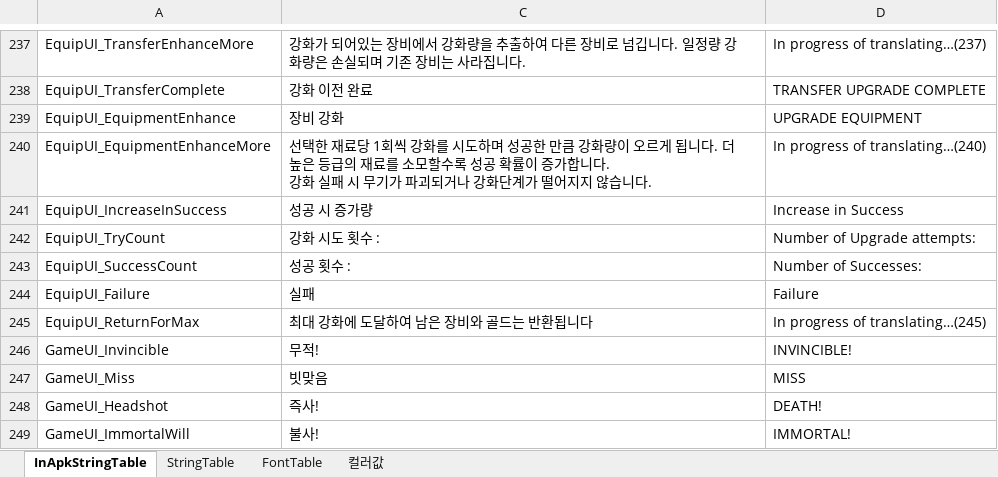
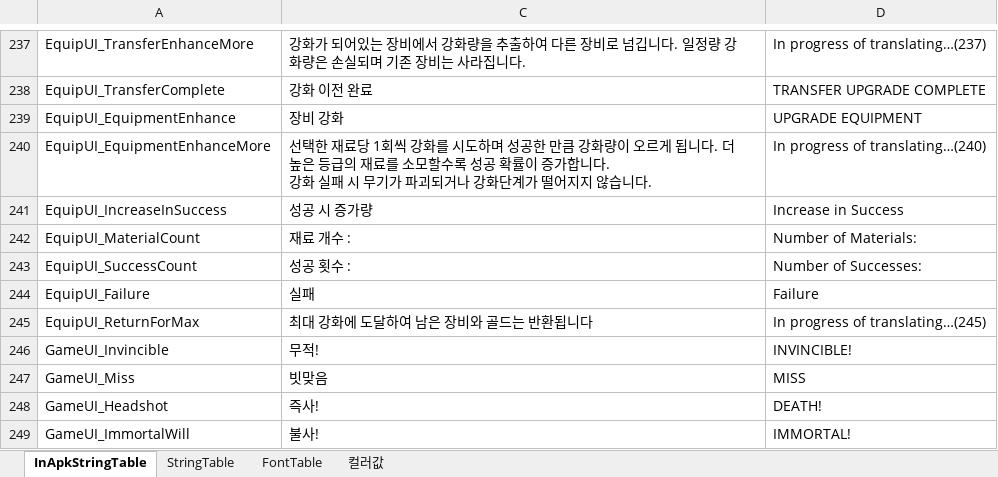
Before and after one commit to hayannal/ProjectNoname, an Excel workbook: Excel/작업String.xlsx, sheet InApkStringTable, drawn as a sheet; only a part is shown, gaps mark what is left out; values as stored, in another font and other column widths than the file's, no borders; removed rows and columns are numbered as before the commit, all else as after; the diff names each change by its address in the sheet, - before the commit and + after, or states it on an @@ line.

```diff
--- a/Excel/작업String.xlsx (sheet InApkStringTable)
+++ b/Excel/작업String.xlsx (sheet InApkStringTable)
-row 242: EquipUI_TryCount | 강화 시도 횟수 : | Number of Upgrade attempts:
+row 242: EquipUI_MaterialCount | 재료 개수 : | Number of Materials:
```
Also changed, not shown: Excel/String.xlsx, 1 other file.
